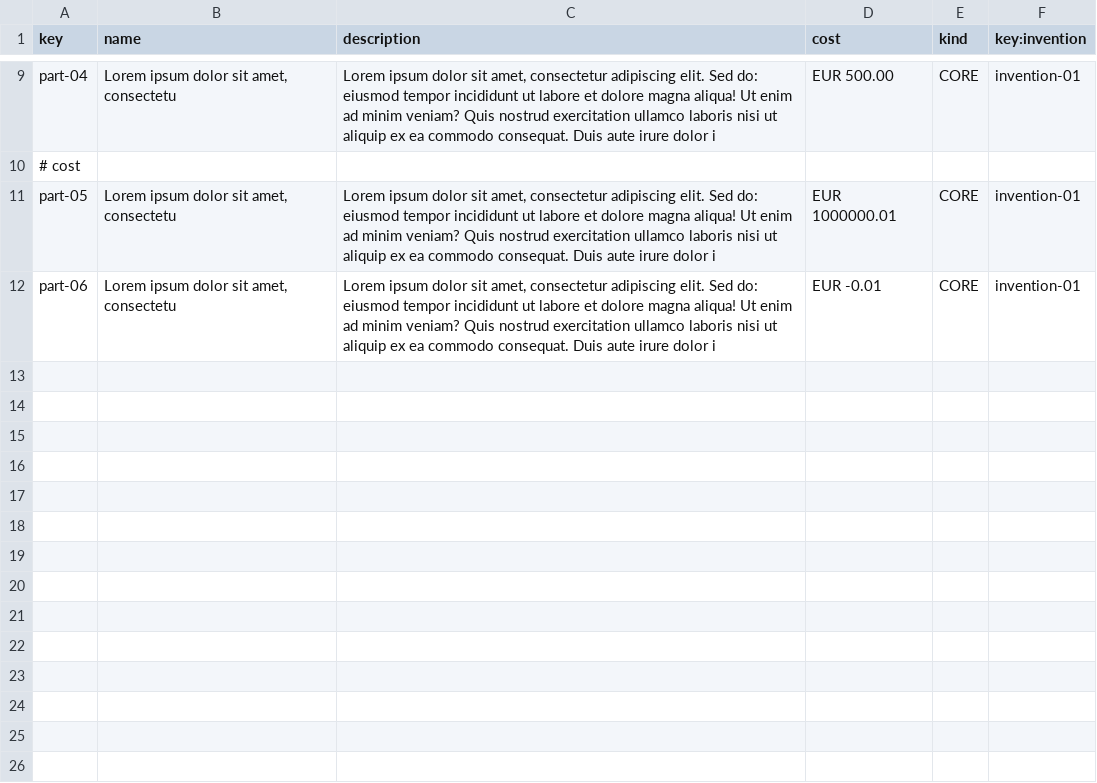
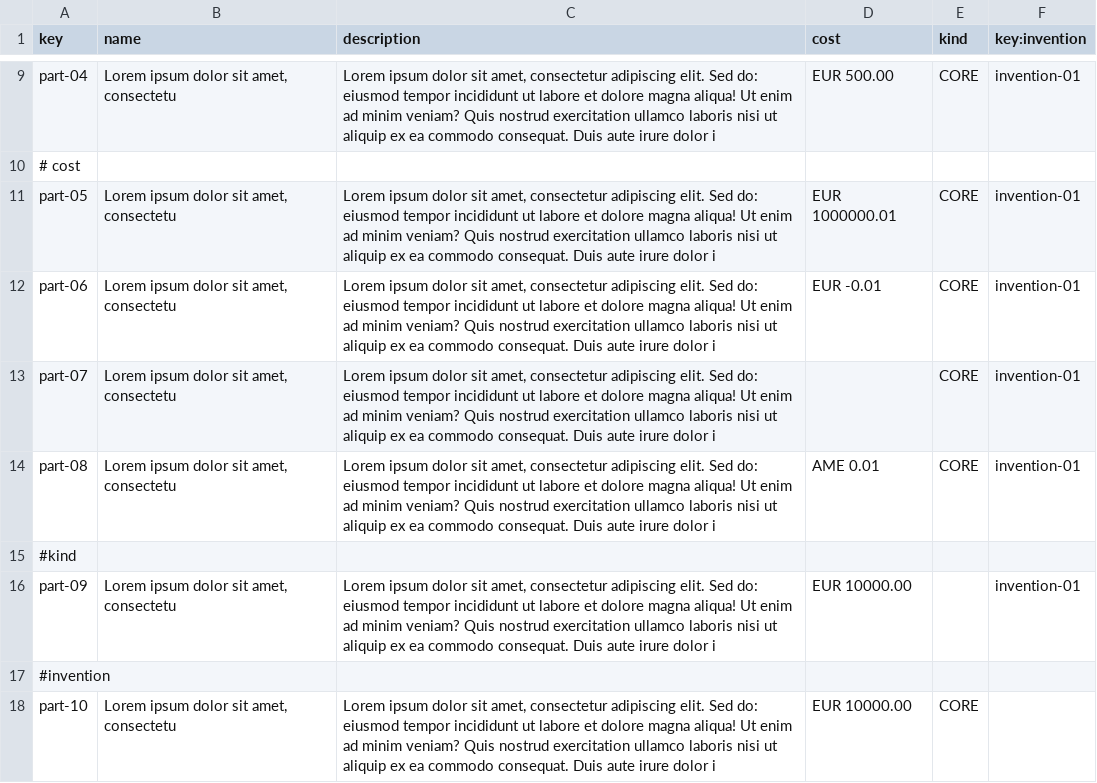
Before and after one commit to G063/Acme-Starters-C, a CSV file: src/main/resources/WEB-INF/data/errata/batch-01/part.csv, drawn as a sheet; only a part is shown, gaps mark what is left out; the diff names each change by its address in the sheet, - before the commit and + after, or states it on an @@ line.

Commit message:
Mejora errata

```diff
--- a/src/main/resources/WEB-INF/data/errata/batch-01/part.csv
+++ b/src/main/resources/WEB-INF/data/errata/batch-01/part.csv
+row 13: part-07 | Lorem ipsum dolor sit amet, consectetu | Lorem ipsum dolor sit amet, consectetur adipiscing elit. Sed do: eiusmod tempor incididunt ut labore et dolore magna aliqua! Ut enim ad minim veniam? Quis nostrud exercitation ullamco laboris nisi ut aliquip ex ea commodo consequat. Duis aute irure dolor i |  | CORE | invention-01
+row 14: part-08 | Lorem ipsum dolor sit amet, consectetu | Lorem ipsum dolor sit amet, consectetur adipiscing elit. Sed do: eiusmod tempor incididunt ut labore et dolore magna aliqua! Ut enim ad minim veniam? Quis nostrud exercitation ullamco laboris nisi ut aliquip ex ea commodo consequat. Duis aute irure dolor i | AME 0.01 | CORE | invention-01
+row 15: #kind
+row 16: part-09 | Lorem ipsum dolor sit amet, consectetu | Lorem ipsum dolor sit amet, consectetur adipiscing elit. Sed do: eiusmod tempor incididunt ut labore et dolore magna aliqua! Ut enim ad minim veniam? Quis nostrud exercitation ullamco laboris nisi ut aliquip ex ea commodo consequat. Duis aute irure dolor i | EUR 10000.00 |  | invention-01
+row 17: #invention
+row 18: part-10 | Lorem ipsum dolor sit amet, consectetu | Lorem ipsum dolor sit amet, consectetur adipiscing elit. Sed do: eiusmod tempor incididunt ut labore et dolore magna aliqua! Ut enim ad minim veniam? Quis nostrud exercitation ullamco laboris nisi ut aliquip ex ea commodo consequat. Duis aute irure dolor i | EUR 10000.00 | CORE
```
Also changed, not shown: src/main/resources/WEB-INF/data/errata/batch-01/invention.csv, src/main/resources/WEB-INF/data/errata/batch-01/user-account.csv, 1 other file.
